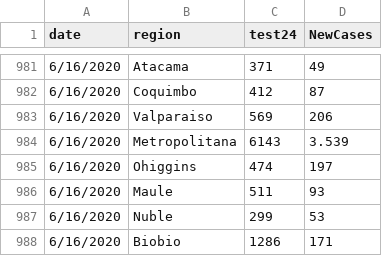
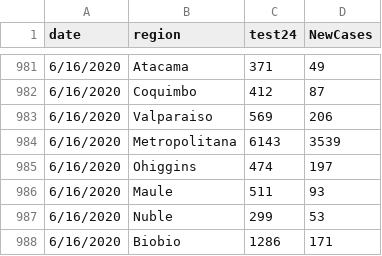
Before and after one commit to maibennett/code, a CSV file: covid/data/tests_by_newcases.csv, drawn as a sheet; only a part is shown, gaps mark what is left out.

Commit message:
Add files via upload

```diff
--- a/covid/data/tests_by_newcases.csv
+++ b/covid/data/tests_by_newcases.csv
@@ -983,3 +983,3 @@ date,region,test24,NewCases
 6/16/2020,Valparaiso,569,206
-6/16/2020,Metropolitana,6143,3.539
+6/16/2020,Metropolitana,6143,3539
 6/16/2020,Ohiggins,474,197
```
